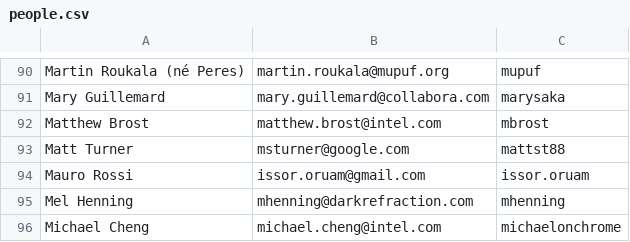
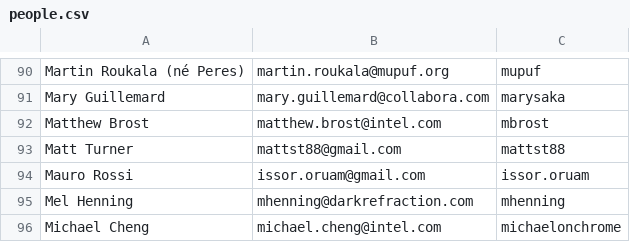
Before and after one commit to joshuaswarren/mesa-1, a CSV file: bin/people.csv, drawn as a sheet; only a part is shown, gaps mark what is left out.

Commit message:
bin/people.csv: Prefer mattst88's @gmail.com address
I've never given R-b tags with any other address (and only accidentally
committed using something else).

Part-of: <https://gitlab.freedesktop.org/mesa/mesa/-/merge_requests/36033>

```diff
--- a/bin/people.csv
+++ b/bin/people.csv
@@ -92,3 +92,3 @@ Mary Guillemard, mary.guillemard@collabora.com, marysaka
 Matthew Brost, matthew.brost@intel.com, mbrost
-Matt Turner, msturner@google.com, mattst88
+Matt Turner, mattst88@gmail.com, mattst88
 Mauro Rossi, issor.oruam@gmail.com, issor.oruam
```
